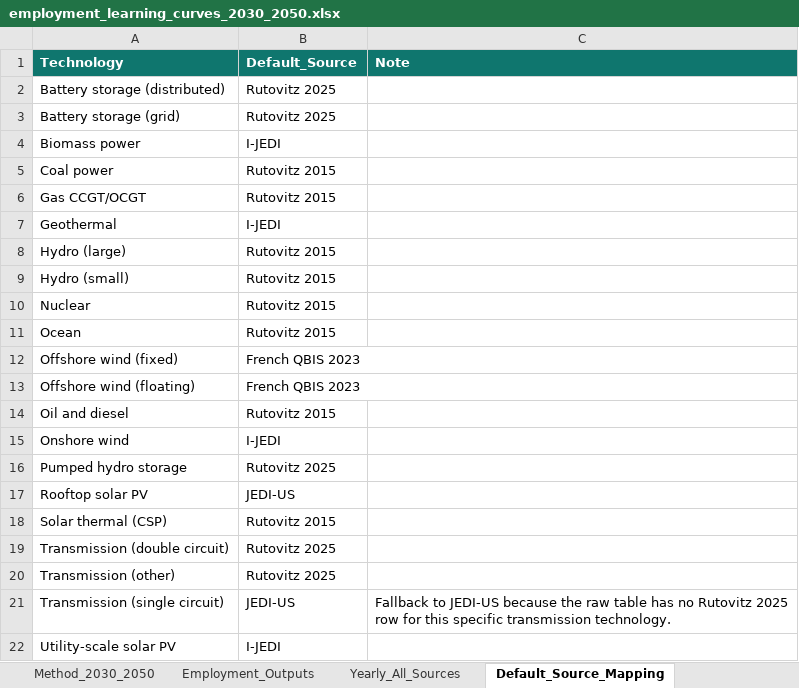
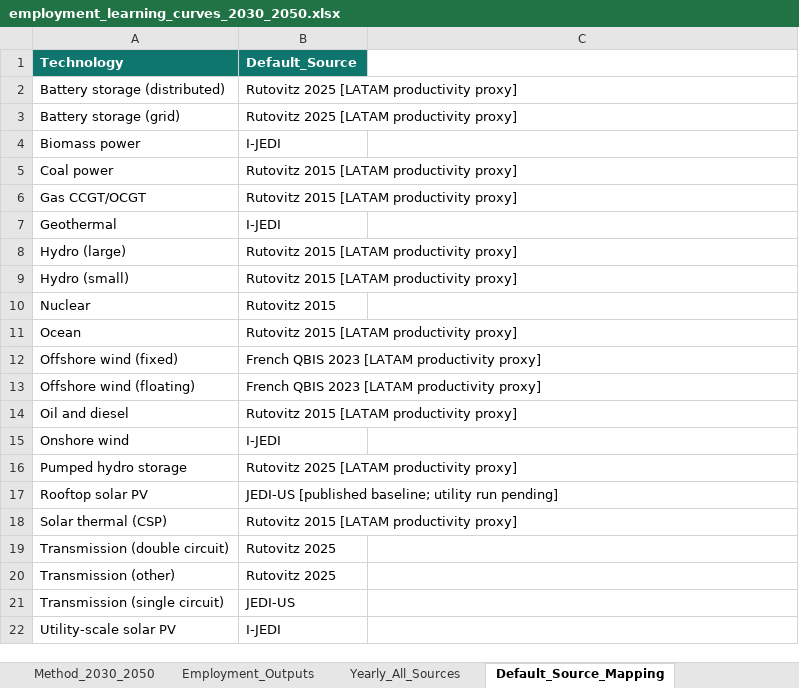
Before and after one commit to DEA-GE/colombia-employment-factors, an Excel workbook: data/audit/employment_learning_curves_2030_2050.xlsx, sheet Default_Source_Mapping, drawn as a sheet; values as stored, in another font and other column widths than the file's, no borders; table styles not drawn; the diff names each change by its address in the sheet, - before the commit and + after, or states it on an @@ line.

Commit message:
data: regenerate employment factors and sensitivity cases
Publish central, low, high and source-refresh reference datasets, packaged
copies, audit workbooks and provenance generated from committed inputs/code.
Keep rooftop and nuclear model factors unchanged under the approved fallback.

Record build-input revision and generated-data checksums separately from the
artifact commit. Add CI checks for source extraction, tests and byte-for-byte
regeneration of the canonical CSV outputs.

```diff
--- a/data/audit/employment_learning_curves_2030_2050.xlsx (sheet Default_Source_Mapping)
+++ b/data/audit/employment_learning_curves_2030_2050.xlsx (sheet Default_Source_Mapping)
-C1: Note
+C1: (empty)
-C1 fill: #0F766E
+C1 fill: none
-B2:B3 (Default_Source): Rutovitz 2025
+B2:B3 (Default_Source): Rutovitz 2025 [LATAM productivity proxy]
-B5:B6 (Default_Source): Rutovitz 2015
+B5:B6 (Default_Source): Rutovitz 2015 [LATAM productivity proxy]
-B8:B9 (Default_Source): Rutovitz 2015
+B8:B9 (Default_Source): Rutovitz 2015 [LATAM productivity proxy]
-B11 (Default_Source): Rutovitz 2015
+B11 (Default_Source): Rutovitz 2015 [LATAM productivity proxy]
-B12:B13 (Default_Source): French QBIS 2023
+B12:B13 (Default_Source): French QBIS 2023 [LATAM productivity proxy]
-B14 (Default_Source): Rutovitz 2015
+B14 (Default_Source): Rutovitz 2015 [LATAM productivity proxy]
-B16 (Default_Source): Rutovitz 2025
+B16 (Default_Source): Rutovitz 2025 [LATAM productivity proxy]
-B17 (Default_Source): JEDI-US
+B17 (Default_Source): JEDI-US [published baseline; utility run pending]
-B18 (Default_Source): Rutovitz 2015
+B18 (Default_Source): Rutovitz 2015 [LATAM productivity proxy]
-C21: Fallback to JEDI-US because the raw table has no Rutovitz 2025 row for this specific transmission technology.
+C21: (empty)
```
Also changed, not shown: sheet Yearly_All_Sources, sheet Model_Default_2024_2055, sheet Employment_Outputs, sheet Overview, other sheet tabs, 27 other files.
